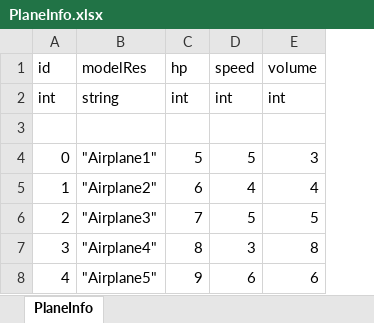
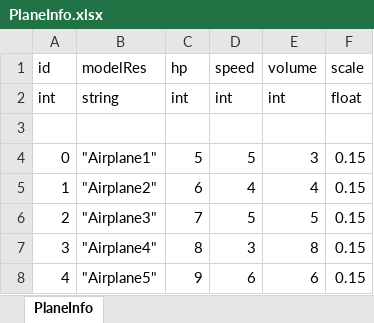
Before and after one commit to Musi727/DanmukuGame_Resetv1.0, an Excel workbook: DanmukuGame_Resetv1.0/Assets/ArtRes/Excel/PlaneInfo.xlsx, sheet PlaneInfo, drawn as a sheet; values as stored, in another font and other column widths than the file's, no borders; the diff names each change by its address in the sheet, - before the commit and + after, or states it on an @@ line.

```diff
--- a/DanmukuGame_Resetv1.0/Assets/ArtRes/Excel/PlaneInfo.xlsx (sheet PlaneInfo)
+++ b/DanmukuGame_Resetv1.0/Assets/ArtRes/Excel/PlaneInfo.xlsx (sheet PlaneInfo)
+column F (scale), rows 2-8: float |  | 0.15 | 0.15 | 0.15 | 0.15 | 0.15
```
Also changed, not shown: 9 other files.
